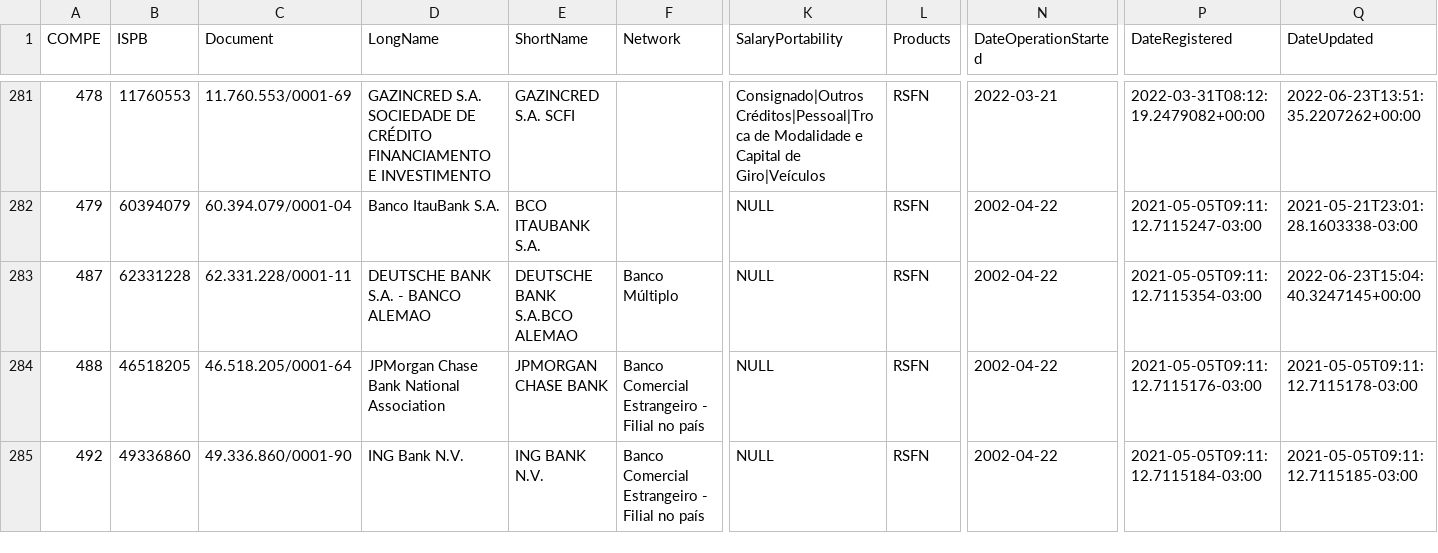
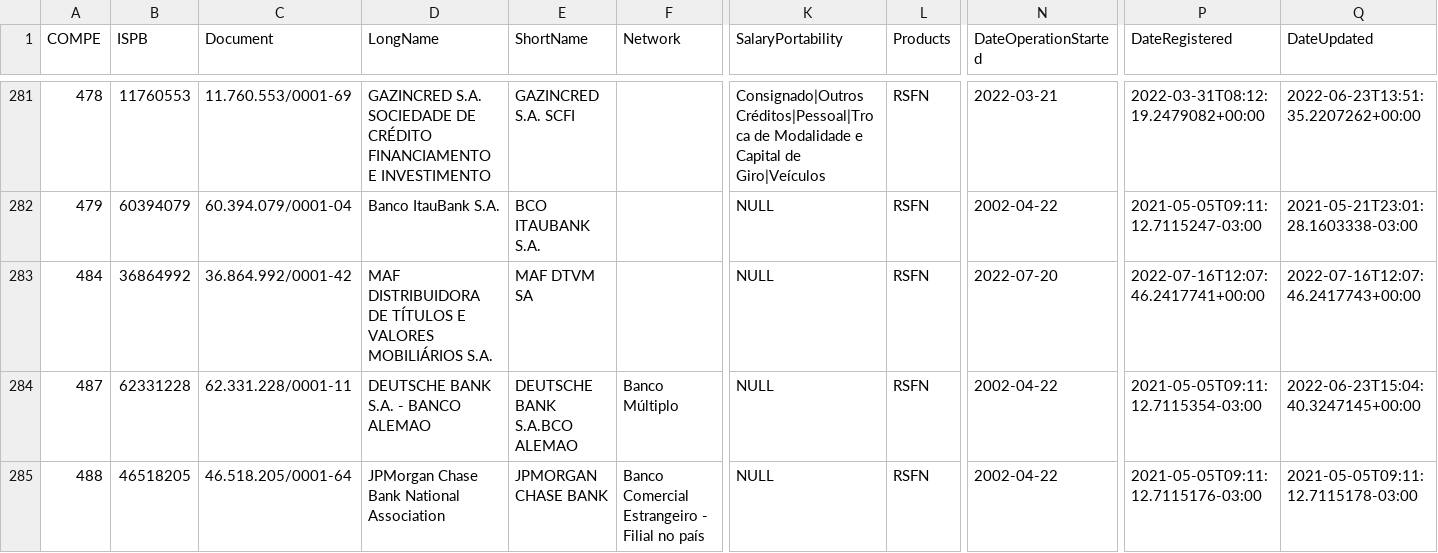
Before and after one commit to guibranco/BancosBrasileiros, a CSV file: data/bancos.csv, drawn as a sheet; only a part is shown, gaps mark what is left out; the shorter side is filled out with more unchanged rows; rows hold the shown columns only; the diff names each change by its address in the sheet, - before the commit and + after, or states it on an @@ line.

```diff
--- a/data/bancos.csv
+++ b/data/bancos.csv
+row 283: 484 | 36864992 | 36.864.992/0001-42 | MAF DISTRIBUIDORA DE TÍTULOS E VALORES MOBILIÁRIOS S.A. | MAF DTVM SA |  | NULL | RSFN | 2022-07-20 | 2022-07-16T12:07:46.2417741+00:00 | 2022-07-16T12:07:46.2417743+00:00
```
Also changed, not shown: 4 other files.
